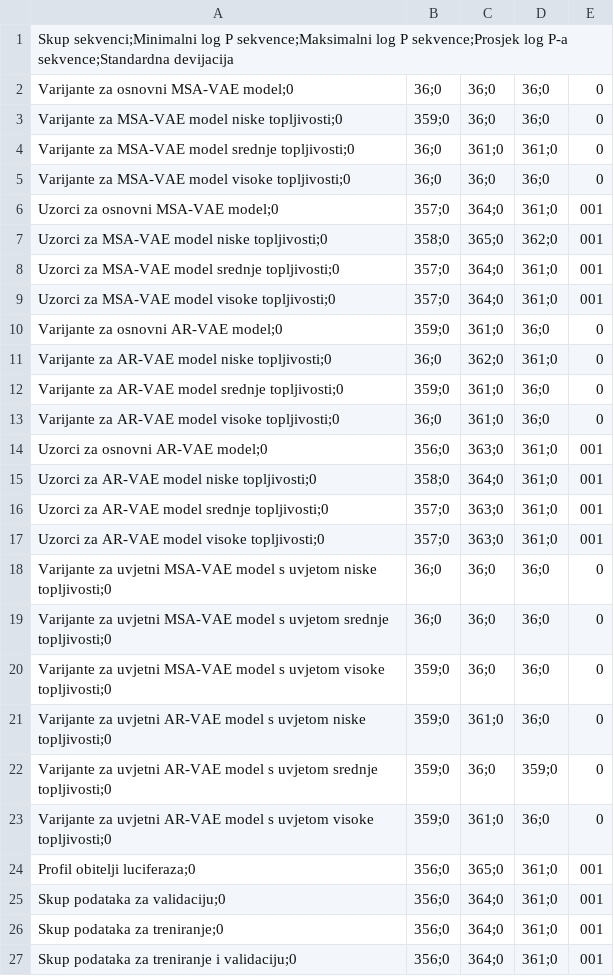
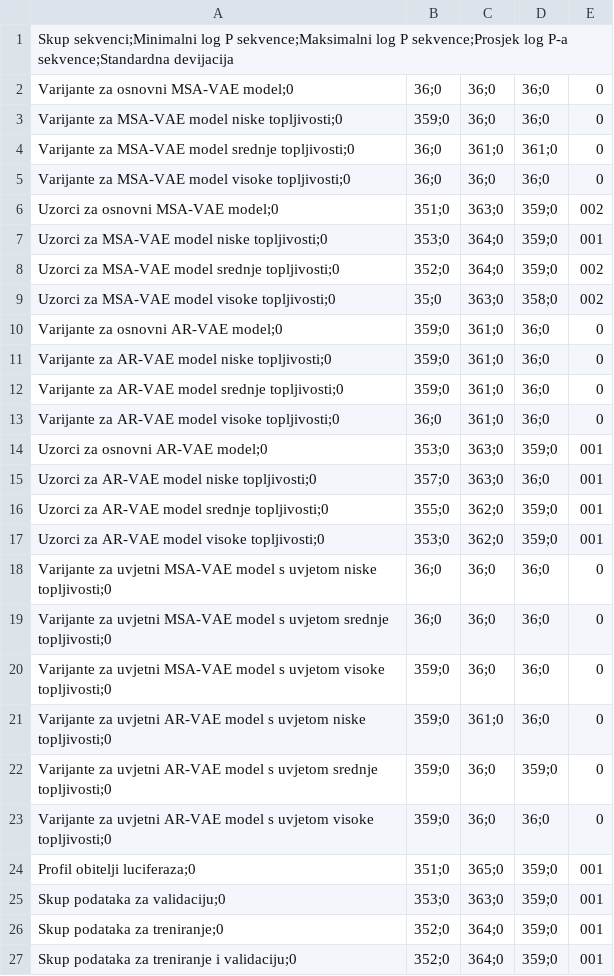
Before and after one commit to LucijaZuzic/deep-protein-generation-master-add-conditions, a CSV file: evaluate_results/results/tables/sequence_hydrophobicity.csv, drawn as a sheet.

Commit message:
Fix for hydro

```diff
--- a/evaluate_results/results/tables/sequence_hydrophobicity.csv
+++ b/evaluate_results/results/tables/sequence_hydrophobicity.csv
@@ -5,14 +5,14 @@ Varijante za MSA-VAE model srednje topljivosti;0,36;0,361;0,361;0,0
 Varijante za MSA-VAE model visoke topljivosti;0,36;0,36;0,36;0,0
-Uzorci za osnovni MSA-VAE model;0,357;0,364;0,361;0,001
-Uzorci za MSA-VAE model niske topljivosti;0,358;0,365;0,362;0,001
-Uzorci za MSA-VAE model srednje topljivosti;0,357;0,364;0,361;0,001
-Uzorci za MSA-VAE model visoke topljivosti;0,357;0,364;0,361;0,001
+Uzorci za osnovni MSA-VAE model;0,351;0,363;0,359;0,002
+Uzorci za MSA-VAE model niske topljivosti;0,353;0,364;0,359;0,001
+Uzorci za MSA-VAE model srednje topljivosti;0,352;0,364;0,359;0,002
+Uzorci za MSA-VAE model visoke topljivosti;0,35;0,363;0,358;0,002
 Varijante za osnovni AR-VAE model;0,359;0,361;0,36;0,0
-Varijante za AR-VAE model niske topljivosti;0,36;0,362;0,361;0,0
+Varijante za AR-VAE model niske topljivosti;0,359;0,361;0,36;0,0
 Varijante za AR-VAE model srednje topljivosti;0,359;0,361;0,36;0,0
 Varijante za AR-VAE model visoke topljivosti;0,36;0,361;0,36;0,0
-Uzorci za osnovni AR-VAE model;0,356;0,363;0,361;0,001
-Uzorci za AR-VAE model niske topljivosti;0,358;0,364;0,361;0,001
-Uzorci za AR-VAE model srednje topljivosti;0,357;0,363;0,361;0,001
-Uzorci za AR-VAE model visoke topljivosti;0,357;0,363;0,361;0,001
+Uzorci za osnovni AR-VAE model;0,353;0,363;0,359;0,001
+Uzorci za AR-VAE model niske topljivosti;0,357;0,363;0,36;0,001
+Uzorci za AR-VAE model srednje topljivosti;0,355;0,362;0,359;0,001
+Uzorci za AR-VAE model visoke topljivosti;0,353;0,362;0,359;0,001
 Varijante za uvjetni MSA-VAE model s uvjetom niske topljivosti;0,36;0,36;0,36;0,0
@@ -22,6 +22,6 @@ Varijante za uvjetni AR-VAE model s uvjetom niske topljivosti;0,359;0,361;0,36;0
 Varijante za uvjetni AR-VAE model s uvjetom srednje topljivosti;0,359;0,36;0,359;0,0
-Varijante za uvjetni AR-VAE model s uvjetom visoke topljivosti;0,359;0,361;0,36;0,0
-Profil obitelji luciferaza;0,356;0,365;0,361;0,001
-Skup podataka za validaciju;0,356;0,364;0,361;0,001
-Skup podataka za treniranje;0,356;0,364;0,361;0,001
-Skup podataka za treniranje i validaciju;0,356;0,364;0,361;0,001
+Varijante za uvjetni AR-VAE model s uvjetom visoke topljivosti;0,359;0,36;0,36;0,0
+Profil obitelji luciferaza;0,351;0,365;0,359;0,001
+Skup podataka za validaciju;0,353;0,363;0,359;0,001
+Skup podataka za treniranje;0,352;0,364;0,359;0,001
+Skup podataka za treniranje i validaciju;0,352;0,364;0,359;0,001
```
Also changed, not shown: 1 other file.
